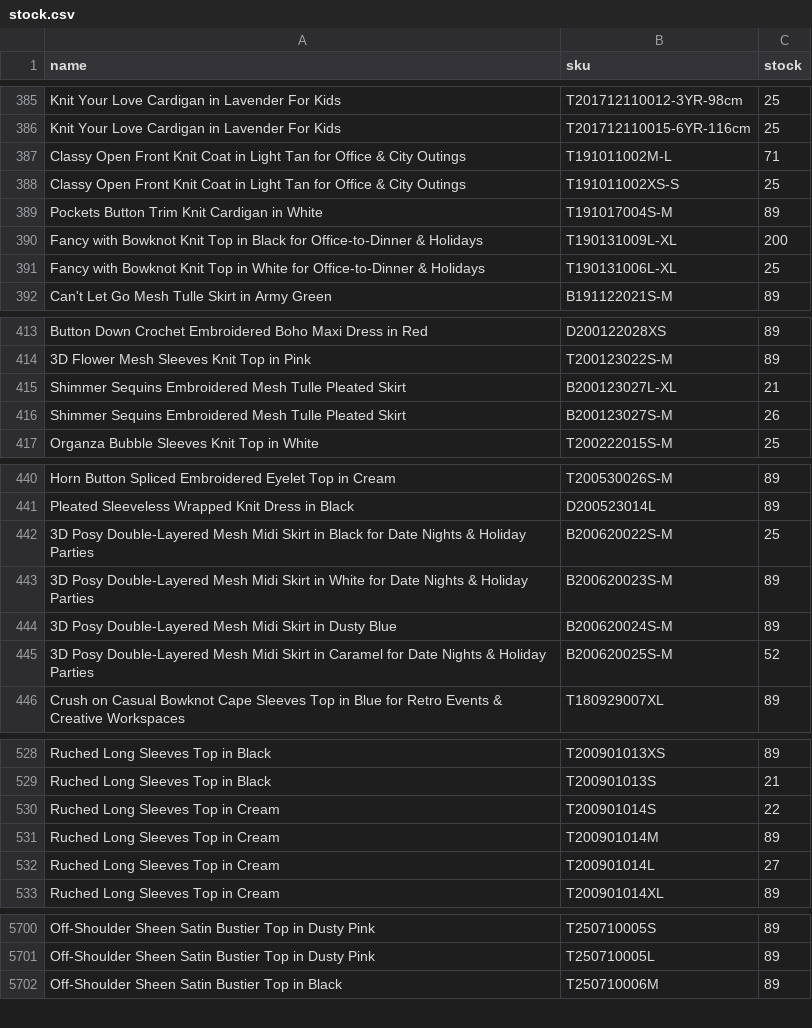
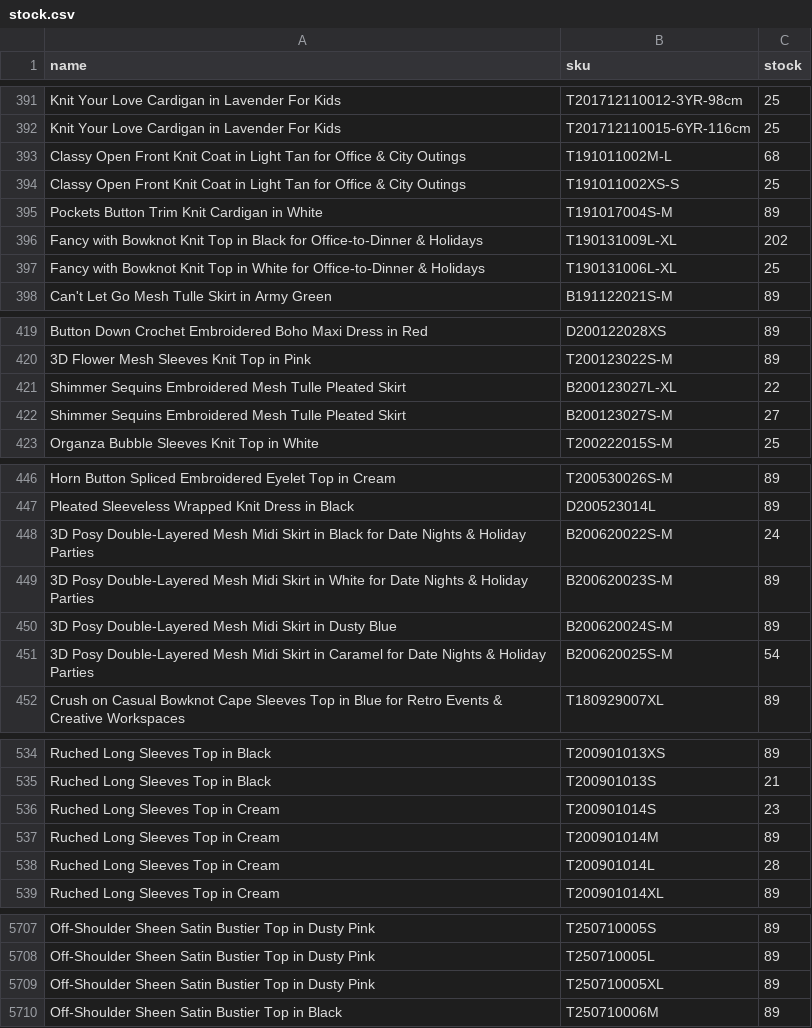
Before and after one commit to chicwishstock/stock, a CSV file: stock.csv, drawn as a sheet; only a part is shown, gaps mark what is left out; the diff covers the shown part only.

```diff
--- a/stock.csv
+++ b/stock.csv
@@ -386,6 +392,6 @@ Knit Your Love Cardigan in Lavender For Kids,T201712110012-3YR-98cm,25
 Knit Your Love Cardigan in Lavender For Kids,T201712110015-6YR-116cm,25
-Classy Open Front Knit Coat in Light Tan for Office & City Outings,T191011002M-L,71
+Classy Open Front Knit Coat in Light Tan for Office & City Outings,T191011002M-L,68
 Classy Open Front Knit Coat in Light Tan for Office & City Outings,T191011002XS-S,25
 Pockets Button Trim Knit Cardigan in White,T191017004S-M,89
-Fancy with Bowknot Knit Top in Black for Office-to-Dinner & Holidays,T190131009L-XL,200
+Fancy with Bowknot Knit Top in Black for Office-to-Dinner & Holidays,T190131009L-XL,202
 Fancy with Bowknot Knit Top in White for Office-to-Dinner & Holidays,T190131006L-XL,25
@@ -414,4 +420,4 @@ Button Down Crochet Embroidered Boho Maxi Dress in Red,D200122028XS,89
 3D Flower Mesh Sleeves Knit Top in Pink,T200123022S-M,89
-Shimmer Sequins Embroidered Mesh Tulle Pleated Skirt,B200123027L-XL,21
-Shimmer Sequins Embroidered Mesh Tulle Pleated Skirt,B200123027S-M,26
+Shimmer Sequins Embroidered Mesh Tulle Pleated Skirt,B200123027L-XL,22
+Shimmer Sequins Embroidered Mesh Tulle Pleated Skirt,B200123027S-M,27
 Organza Bubble Sleeves Knit Top in White,T200222015S-M,25
@@ -441,6 +447,6 @@ Horn Button Spliced Embroidered Eyelet Top in Cream,T200530026S-M,89
 Pleated Sleeveless Wrapped Knit Dress in Black,D200523014L,89
-3D Posy Double-Layered Mesh Midi Skirt in Black for Date Nights & Holiday Parties,B200620022S-M,25
+3D Posy Double-Layered Mesh Midi Skirt in Black for Date Nights & Holiday Parties,B200620022S-M,24
 3D Posy Double-Layered Mesh Midi Skirt in White for Date Nights & Holiday Parties,B200620023S-M,89
 3D Posy Double-Layered Mesh Midi Skirt in Dusty Blue,B200620024S-M,89
-3D Posy Double-Layered Mesh Midi Skirt in Caramel for Date Nights & Holiday Parties,B200620025S-M,52
+3D Posy Double-Layered Mesh Midi Skirt in Caramel for Date Nights & Holiday Parties,B200620025S-M,54
 Crush on Casual Bowknot Cape Sleeves Top in Blue for Retro Events & Creative Workspaces,T180929007XL,89
@@ -529,5 +535,5 @@ Ruched Long Sleeves Top in Black,T200901013XS,89
 Ruched Long Sleeves Top in Black,T200901013S,21
-Ruched Long Sleeves Top in Cream,T200901014S,22
+Ruched Long Sleeves Top in Cream,T200901014S,23
 Ruched Long Sleeves Top in Cream,T200901014M,89
-Ruched Long Sleeves Top in Cream,T200901014L,27
+Ruched Long Sleeves Top in Cream,T200901014L,28
 Ruched Long Sleeves Top in Cream,T200901014XL,89
@@ -5701,2 +5708,3 @@ Off-Shoulder Sheen Satin Bustier Top in Dusty Pink,T250710005S,89
 Off-Shoulder Sheen Satin Bustier Top in Dusty Pink,T250710005L,89
+Off-Shoulder Sheen Satin Bustier Top in Dusty Pink,T250710005XL,89
 Off-Shoulder Sheen Satin Bustier Top in Black,T250710006M,89
```
Also changed, not shown: 9 added rows, 1 removed row and 83 edited cells elsewhere in this file.
